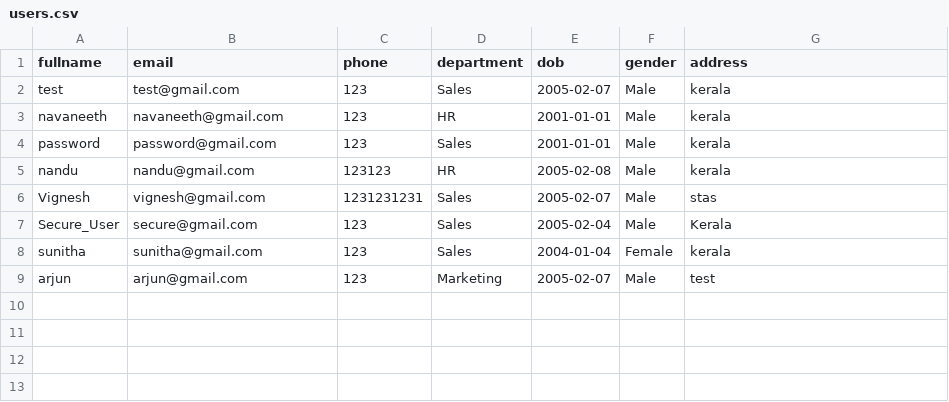
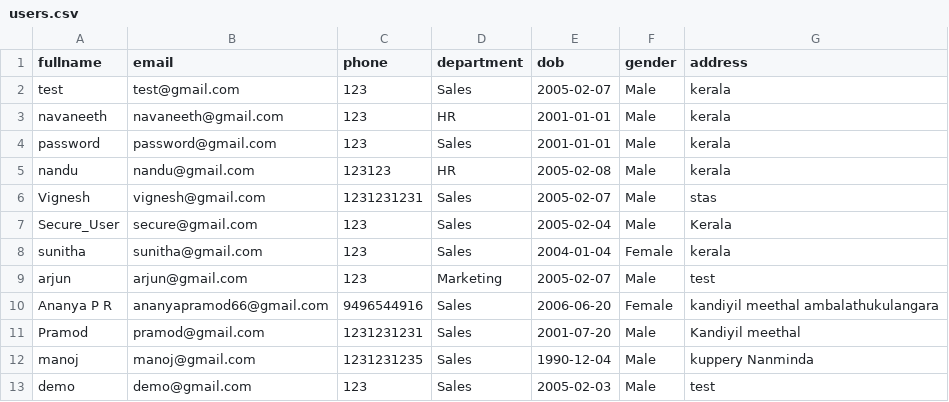
Before and after one commit to navnee1h/security_audit_app, a CSV file: data/users.csv, drawn as a sheet; the diff names each change by its address in the sheet, - before the commit and + after, or states it on an @@ line.

```diff
--- a/data/users.csv
+++ b/data/users.csv
+row 10: Ananya P R | ananyapramod66@gmail.com | 9496544916 | Sales | 2006-06-20 | Female | kandiyil meethal ambalathukulangara
+row 11: Pramod | pramod@gmail.com | 1231231231 | Sales | 2001-07-20 | Male | Kandiyil meethal
+row 12: manoj | manoj@gmail.com | 1231231235 | Sales | 1990-12-04 | Male | kuppery Nanminda
+row 13: demo | demo@gmail.com | 123 | Sales | 2005-02-03 | Male | test
```
Also changed, not shown: data/user_security.csv, 7 other files.
